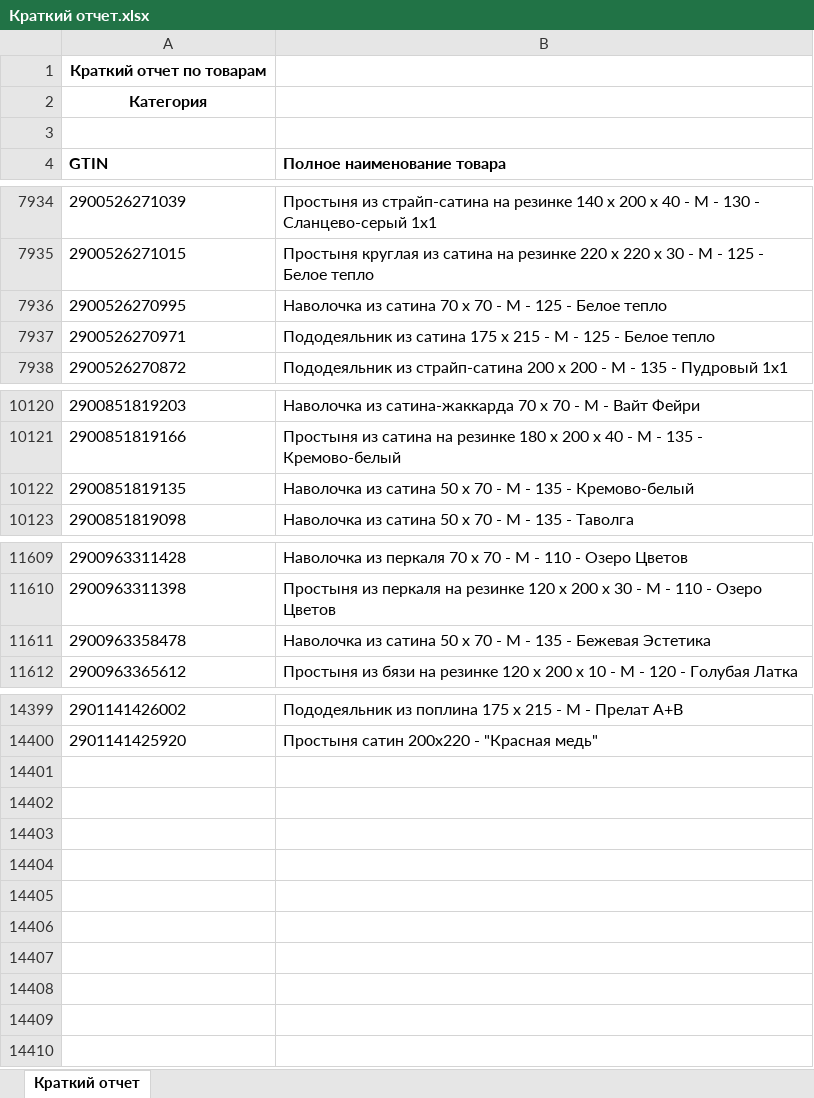
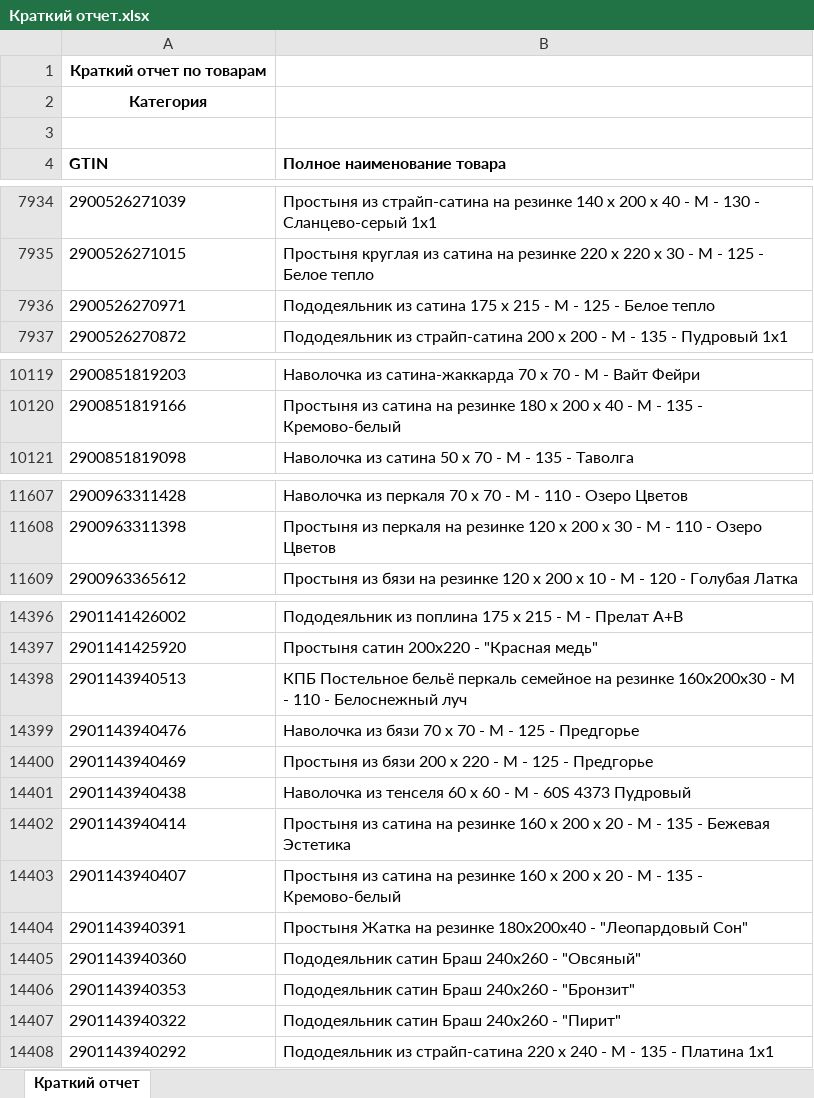
Before and after one commit to isergeich22/marking_system, an Excel workbook: public/Краткий отчет.xlsx, sheet Краткий отчет, drawn as a sheet; only a part is shown, gaps mark what is left out; values as stored, in another font and other column widths than the file's, no borders; removed rows and columns are numbered as before the commit, all else as after; the diff names each change by its address in the sheet, - before the commit and + after, or states it on an @@ line.

```diff
--- a/public/Краткий отчет.xlsx (sheet Краткий отчет)
+++ b/public/Краткий отчет.xlsx (sheet Краткий отчет)
-row 7936: 2900526270995 | Наволочка из сатина 70 х 70 - М - 125 - Белое тепло
-row 10122: 2900851819135 | Наволочка из сатина 50 х 70 - М - 135 - Кремово-белый
-row 11611: 2900963358478 | Наволочка из сатина 50 х 70 - М - 135 - Бежевая Эстетика
+row 14398: 2901143940513 | КПБ Постельное бельё перкаль семейное на резинке 160х200х30 - М - 110 - Белоснежный луч
+row 14399: 2901143940476 | Наволочка из бязи 70 х 70 - М - 125 - Предгорье
+row 14400: 2901143940469 | Простыня из бязи 200 х 220 - М - 125 - Предгорье
+row 14401: 2901143940438 | Наволочка из тенселя 60 х 60 - М - 60S 4373 Пудровый
+row 14402: 2901143940414 | Простыня из сатина на резинке 160 х 200 х 20 - М - 135 - Бежевая Эстетика
+row 14403: 2901143940407 | Простыня из сатина на резинке 160 х 200 х 20 - М - 135 - Кремово-белый
+row 14404: 2901143940391 | Простыня Жатка на резинке 180х200х40 - "Леопардовый Сон"
+row 14405: 2901143940360 | Пододеяльник сатин Браш 240х260 - "Овсяный"
+row 14406: 2901143940353 | Пододеяльник сатин Браш 240х260 - "Бронзит"
+row 14407: 2901143940322 | Пододеяльник сатин Браш 240х260 - "Пирит"
+row 14408: 2901143940292 | Пододеяльник из страйп-сатина 220 х 240 - М - 135 - Платина 1х1
```
Also changed, not shown: 1 other file.
